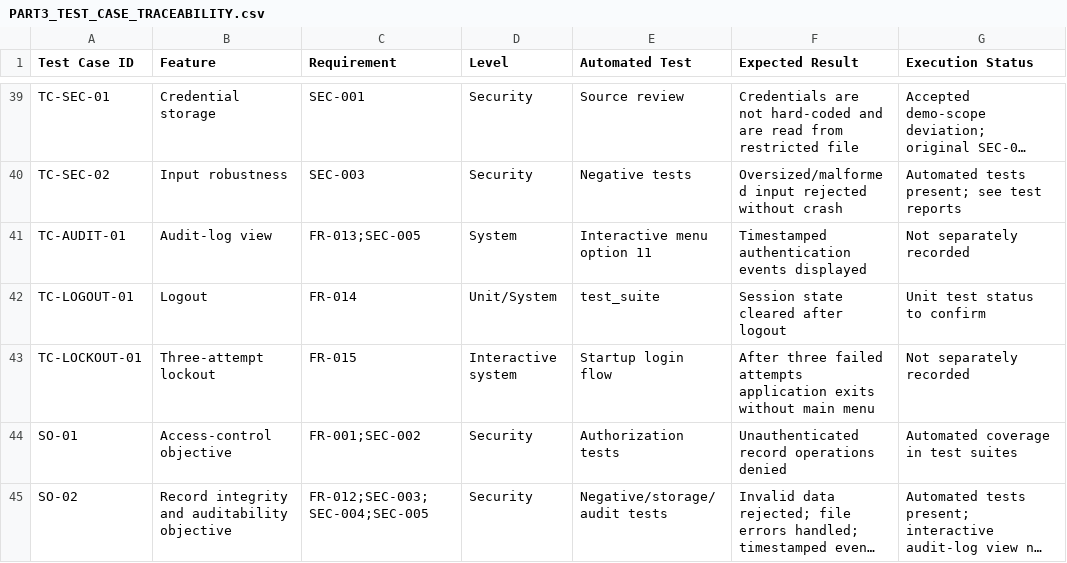
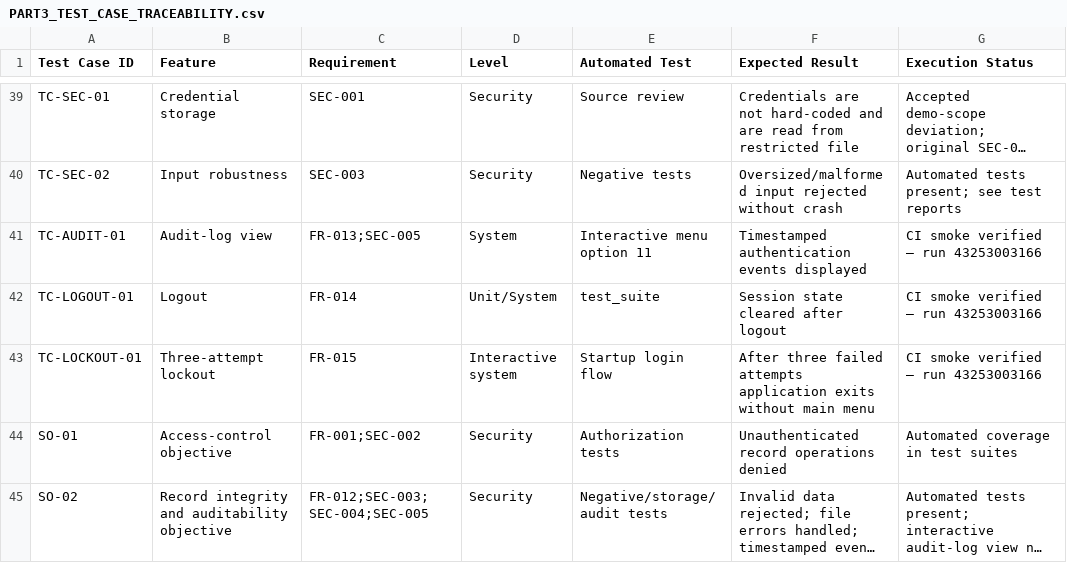
Before and after one commit to samikshajayanth/SE-JACKFRUIT, a CSV file: docs/PART3_TEST_CASE_TRACEABILITY.csv, drawn as a sheet; only a part is shown, gaps mark what is left out; long unchanged cells end in …; the diff names each change by its address in the sheet, - before the commit and + after, or states it on an @@ line.

Commit message:
test: update audit logout and lockout CI evidence status

```diff
--- a/docs/PART3_TEST_CASE_TRACEABILITY.csv
+++ b/docs/PART3_TEST_CASE_TRACEABILITY.csv
-G41 (Execution Status): Not separately recorded
+G41 (Execution Status): CI smoke verified — run 43253003166
-G42 (Execution Status): Unit test status to confirm
+G42 (Execution Status): CI smoke verified — run 43253003166
-G43 (Execution Status): Not separately recorded
+G43 (Execution Status): CI smoke verified — run 43253003166
```
